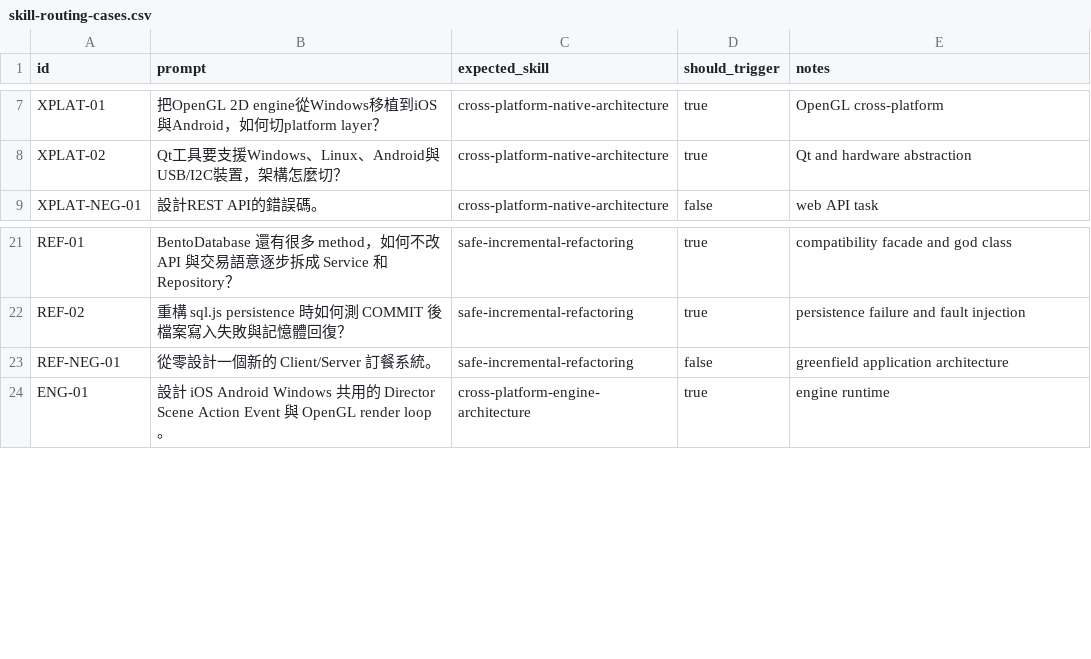
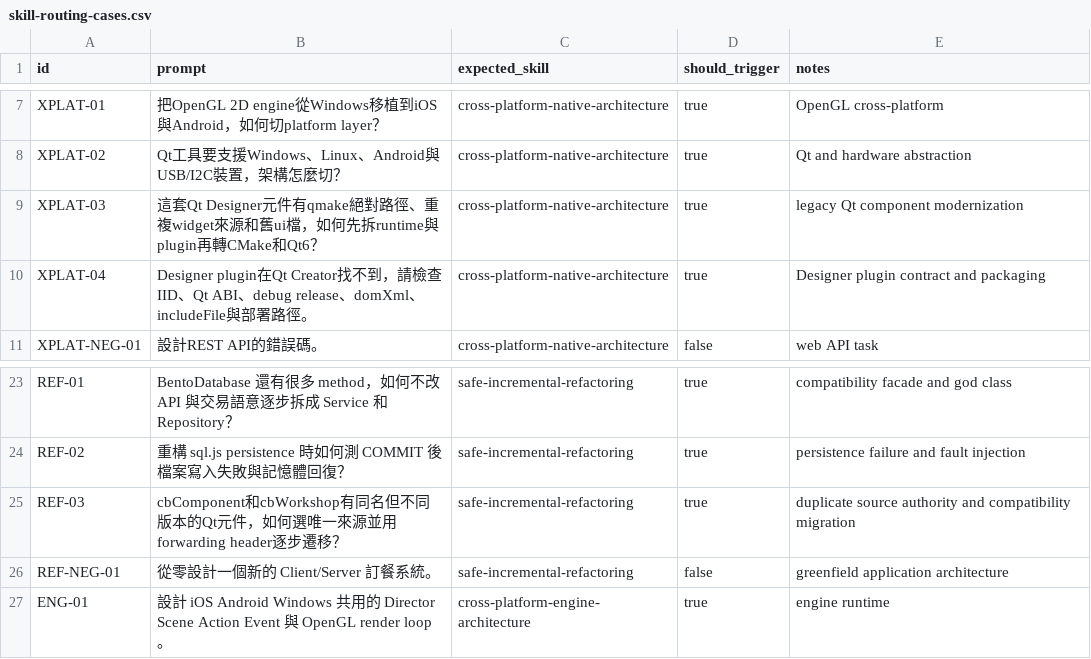
Before and after one commit to cloudhsu/CloudSkill, a CSV file: evals/skill-routing-cases.csv, drawn as a sheet; only a part is shown, gaps mark what is left out; the diff names each change by its address in the sheet, - before the commit and + after, or states it on an @@ line.

Commit message:
add Qt component modernization workflow and evaluation

```diff
--- a/evals/skill-routing-cases.csv
+++ b/evals/skill-routing-cases.csv
+row 9: XPLAT-03 | 這套Qt Designer元件有qmake絕對路徑、重複widget來源和舊ui檔，如何先拆runtime與plugin再轉CMake和Qt6？ | cross-platform-native-architecture | true | legacy Qt component modernization
+row 10: XPLAT-04 | Designer plugin在Qt Creator找不到，請檢查IID、Qt ABI、debug release、domXml、includeFile與部署路徑。 | cross-platform-native-architecture | true | Designer plugin contract and packaging
+row 25: REF-03 | cbComponent和cbWorkshop有同名但不同版本的Qt元件，如何選唯一來源並用forwarding header逐步遷移？ | safe-incremental-refactoring | true | duplicate source authority and compatibility migration
```
Also changed, not shown: 13 other files.
